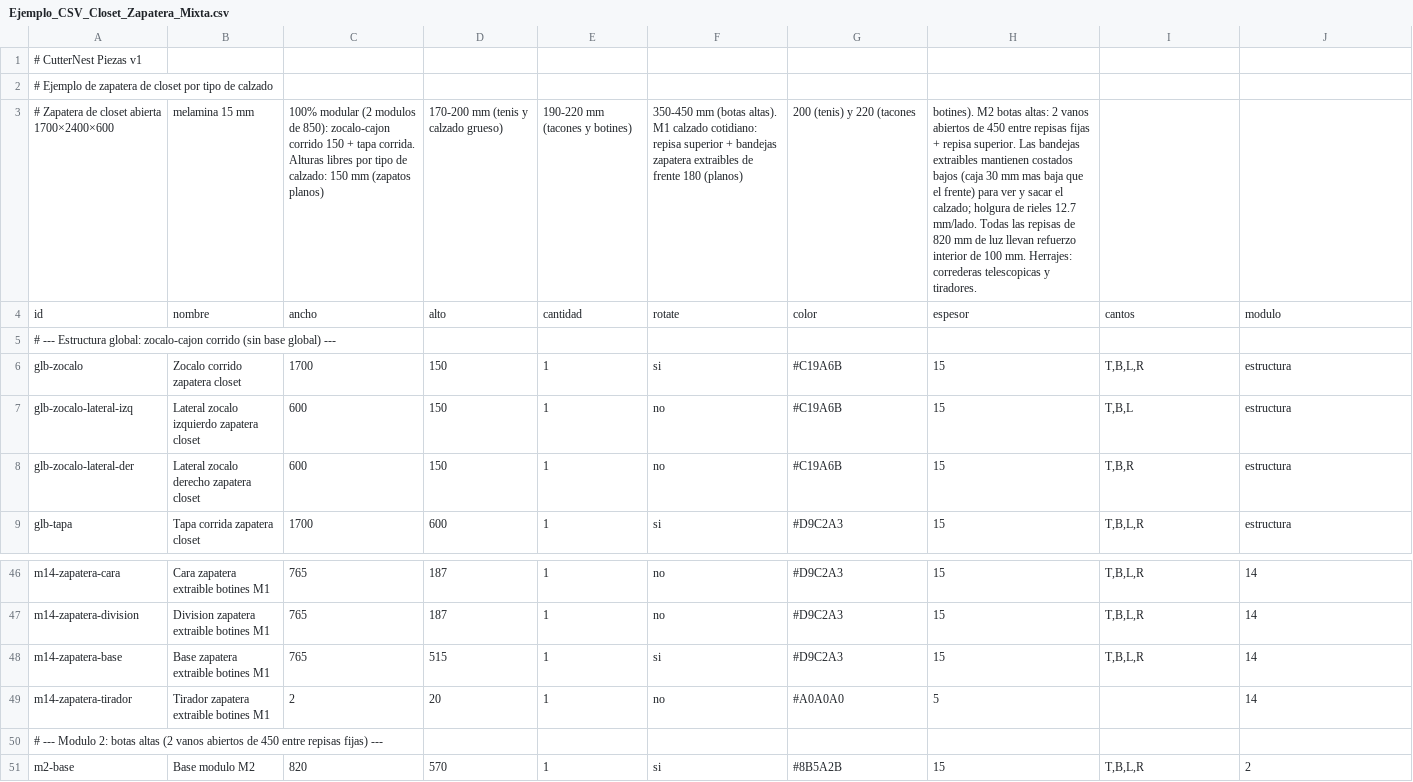
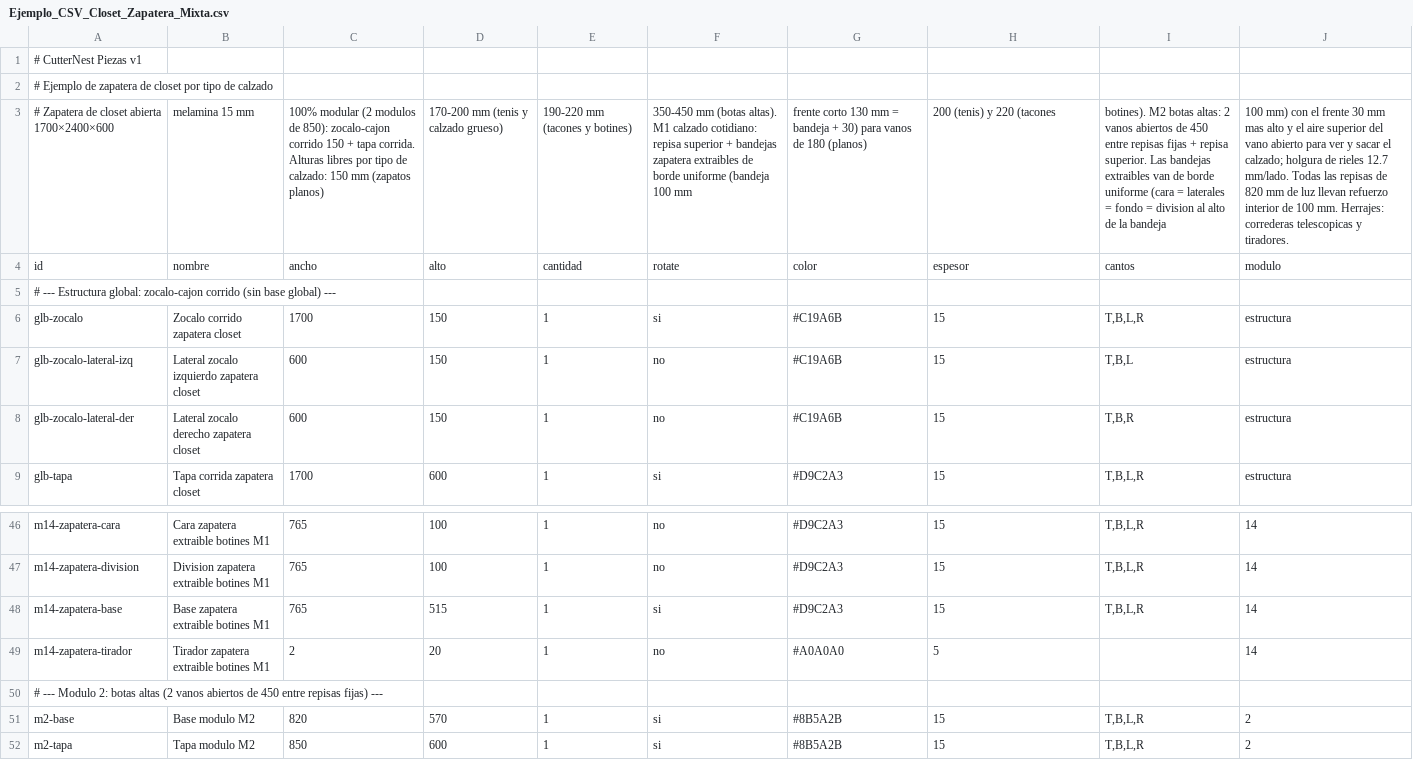
Before and after one commit to hernandomanotoa/cutternest, a CSV file: docs/Ejemplo_CSV_Closet_Zapatera_Mixta.csv, drawn as a sheet; only a part is shown, gaps mark what is left out; the shorter side is filled out with more unchanged rows; the diff covers the shown part only; the diff names each change by its address in the sheet, - before the commit and + after, or states it on an @@ line.

Commit message:
chore(planner): regenerar ejemplos CSV con la zapatera de frente corto
Frente 197→130 (bandeja uniforme 100 + 30) en los 4 CSV con zapateras;
pares docs/↔data/ consistentes. validate-examples: 94 CSV 0 errores/0 warnings.

```diff
--- a/docs/Ejemplo_CSV_Closet_Zapatera_Mixta.csv
+++ b/docs/Ejemplo_CSV_Closet_Zapatera_Mixta.csv
-F3: …extraibles de frente 180 (planos)
+F3: …extraibles de borde uniforme (bandeja 100 mm
-G3: 200 (tenis) y 220 (tacones
+G3: frente corto 130 mm = bandeja + 30) para vanos de 180 (planos)
-H3: botines). M2 botas altas: 2 vanos abiertos de 450 entre repisas fijas + repisa superior. Las bandejas extraibles mantienen costados bajos (caja 30 mm mas baja que el frente) para ver y sacar el calzado; holgura de rieles 12.7 mm/lado. Todas las repisas de 820 mm de luz llevan refuerzo interior de 100 mm. Herrajes: correderas telescopicas y tiradores.
+H3: 200 (tenis) y 220 (tacones
-I3: (empty)
+I3: botines). M2 botas altas: 2 vanos abiertos de 450 entre repisas fijas + repisa superior. Las bandejas extraibles van de borde uniforme (cara = laterales = fondo = division al alto de la bandeja
-J3: (empty)
+J3: 100 mm) con el frente 30 mm mas alto y el aire superior del vano abierto para ver y sacar el calzado; holgura de rieles 12.7 mm/lado. Todas las repisas de 820 mm de luz llevan refuerzo interior de 100 mm. Herrajes: correderas telescopicas y tiradores.
-D46:D47: 187
+D46:D47: 100
```
Also changed, not shown: 22 edited cells elsewhere in this file, docs/Ejemplo_CSV_Closet_Abierto_Modular.csv, docs/Ejemplo_CSV_Zapatero_Extraible_Closet.csv, 5 other files.
